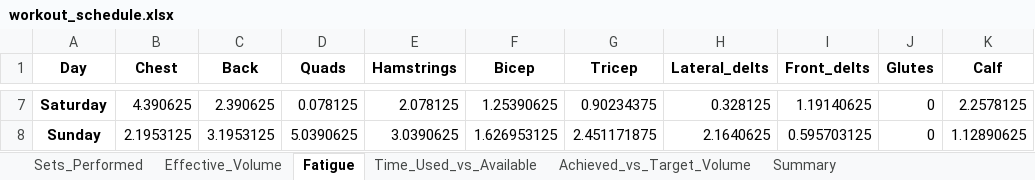
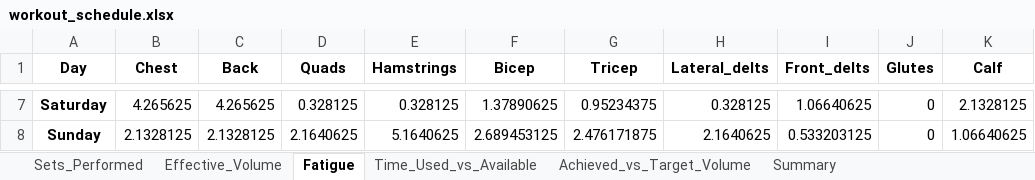
Before and after one commit to Jdrachmann/The_dynamic_scheduler, an Excel workbook: Dynamic Scheduler/Results/workout_schedule.xlsx, sheet Fatigue, drawn as a sheet; only a part is shown, gaps mark what is left out; values as stored, in another font and other column widths than the file's, no borders; the diff covers the shown part only; the diff names each change by its address in the sheet, - before the commit and + after, or states it on an @@ line.

```diff
--- a/Dynamic Scheduler/Results/workout_schedule.xlsx (sheet Fatigue)
+++ b/Dynamic Scheduler/Results/workout_schedule.xlsx (sheet Fatigue)
-B7 (Chest): 4.390625
+B7 (Chest): 4.265625
-C7 (Back): 2.390625
+C7 (Back): 4.265625
-D7 (Quads): 0.078125
+D7 (Quads): 0.328125
-E7 (Hamstrings): 2.078125
+E7 (Hamstrings): 0.328125
-F7 (Bicep): 1.25390625
+F7 (Bicep): 1.37890625
-G7 (Tricep): 0.90234375
+G7 (Tricep): 0.95234375
-I7 (Front_delts): 1.19140625
+I7 (Front_delts): 1.06640625
-K7 (Calf): 2.2578125
+K7 (Calf): 2.1328125
-B8 (Chest): 2.1953125
+B8 (Chest): 2.1328125
-C8 (Back): 3.1953125
+C8 (Back): 2.1328125
-D8 (Quads): 5.0390625
+D8 (Quads): 2.1640625
-E8 (Hamstrings): 3.0390625
+E8 (Hamstrings): 5.1640625
-F8 (Bicep): 1.626953125
+F8 (Bicep): 2.689453125
-G8 (Tricep): 2.451171875
+G8 (Tricep): 2.476171875
-I8 (Front_delts): 0.595703125
+I8 (Front_delts): 0.533203125
-K8 (Calf): 1.12890625
+K8 (Calf): 1.06640625
```
Also changed, not shown: 30 edited cells elsewhere in this sheet, sheet Effective_Volume, sheet Sets_Performed, sheet Achieved_vs_Target_Volume, sheet Summary, sheet Time_Used_vs_Available, 1 other file.
